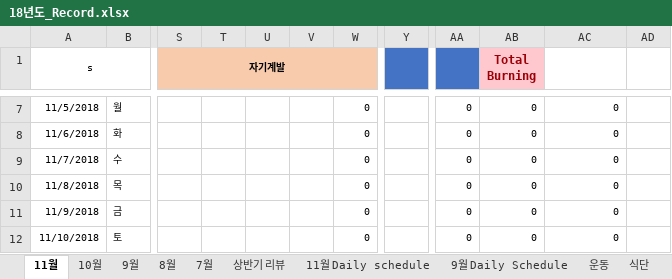
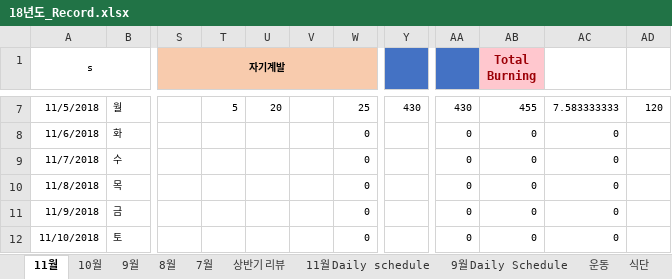
Before and after one commit to Taeu/taeu.github.io, an Excel workbook: record/18년도_Record.xlsx, sheet 11월, drawn as a sheet; only a part is shown, gaps mark what is left out; values as stored, in another font and other column widths than the file's, no borders; the diff covers the shown part only; the diff names each change by its address in the sheet, - before the commit and + after, or states it on an @@ line.

```diff
--- a/record/18년도_Record.xlsx (sheet 11월)
+++ b/record/18년도_Record.xlsx (sheet 11월)
-T7: (empty)
+T7: 5
-U7: (empty)
+U7: 20
-W7: 0
+W7: 25
-Y7: (empty)
+Y7: 430
-AA7: 0
+AA7: 430
-AB7 (Total Burning): 0
+AB7 (Total Burning): 455
-AC7: 0
+AC7: 7.583333333
-AD7: (empty)
+AD7: 120
```
Also changed, not shown: 61 edited cells elsewhere in this sheet.
